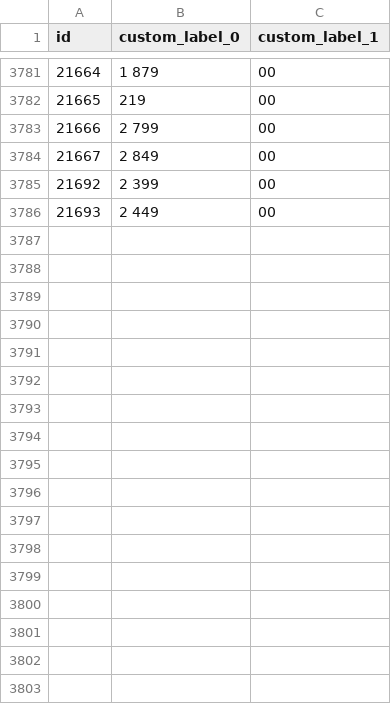
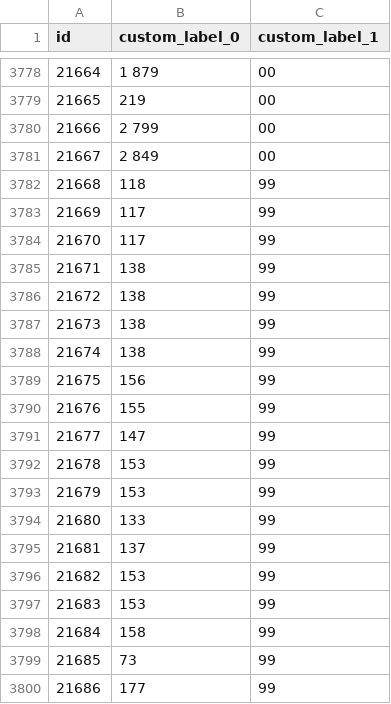
Before and after one commit to roobertkania-collab/flystore-meta-ceny, a CSV file: ceny-zl-gr.csv, drawn as a sheet; only a part is shown, gaps mark what is left out; the shorter side is filled out with more unchanged rows; the diff covers the shown part only; the diff names each change by its address in the sheet, - before the commit and + after, or states it on an @@ line.

```diff
--- a/ceny-zl-gr.csv
+++ b/ceny-zl-gr.csv
+row 3782: 21668 | 118 | 99
+row 3783: 21669 | 117 | 99
+row 3784: 21670 | 117 | 99
+row 3785: 21671 | 138 | 99
+row 3786: 21672 | 138 | 99
+row 3787: 21673 | 138 | 99
+row 3788: 21674 | 138 | 99
+row 3789: 21675 | 156 | 99
+row 3790: 21676 | 155 | 99
+row 3791: 21677 | 147 | 99
+row 3792: 21678 | 153 | 99
+row 3793: 21679 | 153 | 99
+row 3794: 21680 | 133 | 99
+row 3795: 21681 | 137 | 99
+row 3796: 21682 | 153 | 99
+row 3797: 21683 | 153 | 99
+row 3798: 21684 | 158 | 99
+row 3799: 21685 | 73 | 99
+row 3800: 21686 | 177 | 99
```
Also changed, not shown: 18 added rows, 3 removed rows and 1 edited cell elsewhere in this file, 1 other file.
